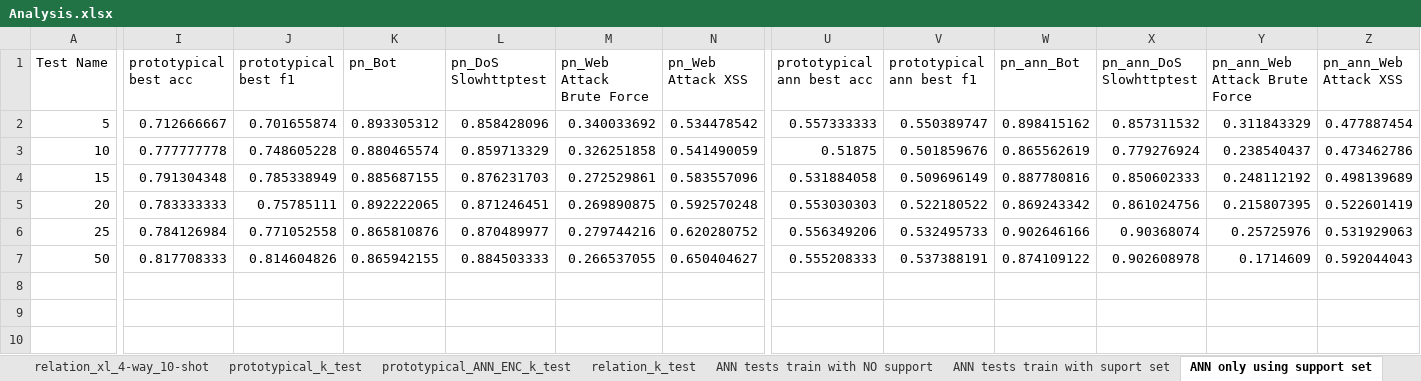
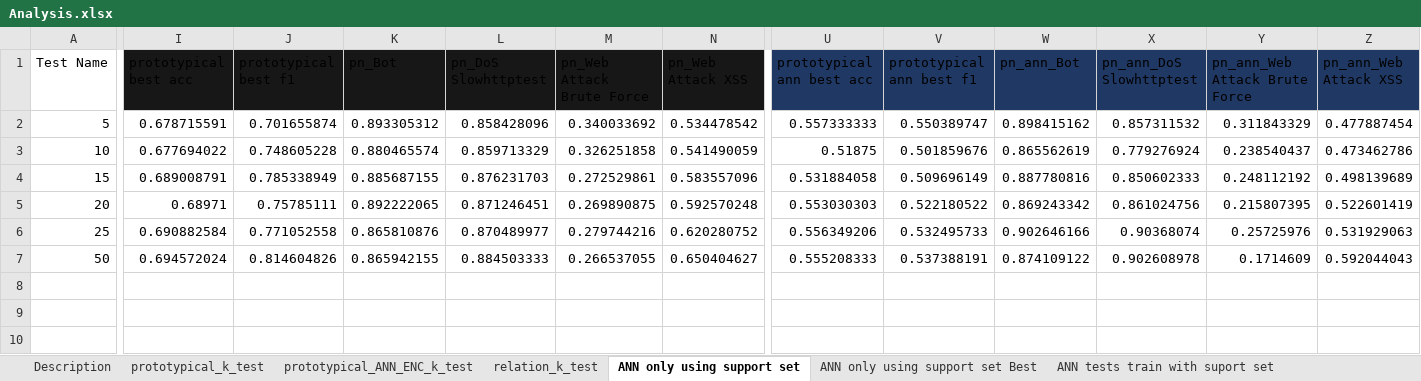
Before and after one commit to ismailtzn/FSL_IDS, an Excel workbook: experiments/Analysis.xlsx, sheet ANN only using support set, drawn as a sheet; only a part is shown, gaps mark what is left out; values as stored, in another font and other column widths than the file's, no borders; conditional formats and table styles not drawn; the diff covers the shown part only; the diff names each change by its address in the sheet, - before the commit and + after, or states it on an @@ line.

```diff
--- a/experiments/Analysis.xlsx (sheet ANN only using support set)
+++ b/experiments/Analysis.xlsx (sheet ANN only using support set)
+sheet tab: Description
+sheet tab: ANN only using support set Best
@@ sheet tab order changed: Description | prototypical_k_test | prototypical_ANN_ENC_k_test | relation_k_test | ANN only using support set | ANN only using support set Best | ANN tests train with suport set @@
-I1:N1 fill: none
+I1:N1 fill: #181717
-U1:Z1 fill: none
+U1:Z1 fill: #203864
-I2 (prototypical best acc): 0.712666667
+I2 (prototypical best acc): 0.678715591
-I3 (prototypical best acc): 0.777777778
+I3 (prototypical best acc): 0.677694022
-I4 (prototypical best acc): 0.791304348
+I4 (prototypical best acc): 0.689008791
-I5 (prototypical best acc): 0.783333333
+I5 (prototypical best acc): 0.68971
-I6 (prototypical best acc): 0.784126984
+I6 (prototypical best acc): 0.690882584
-I7 (prototypical best acc): 0.817708333
+I7 (prototypical best acc): 0.694572024
```
Also changed, not shown: 7 edited cells and merged cells elsewhere in this sheet, sheet prototypical_k_test, sheet ANN tests train with suport set, other sheet tabs.
